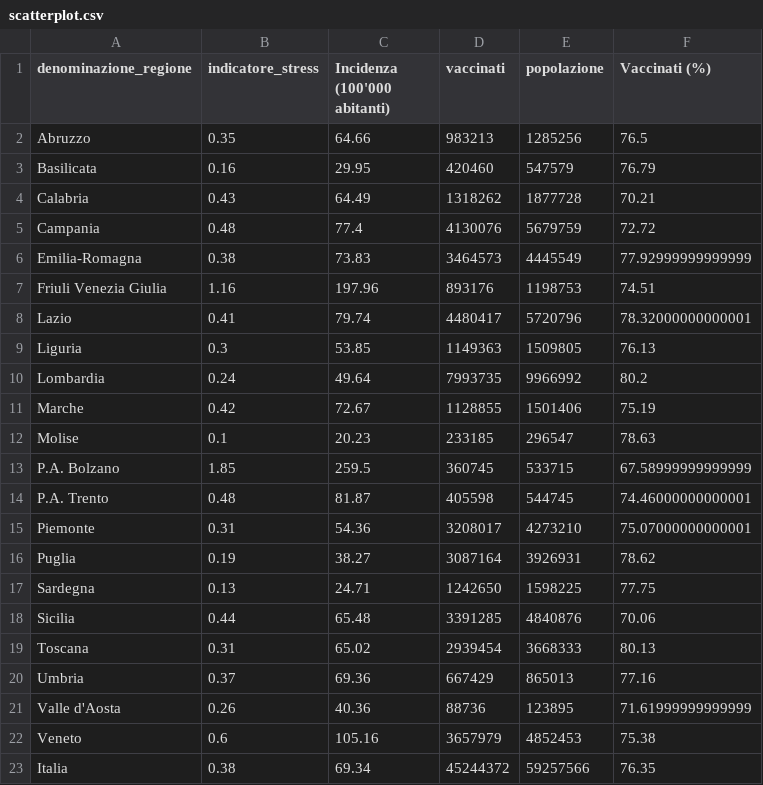
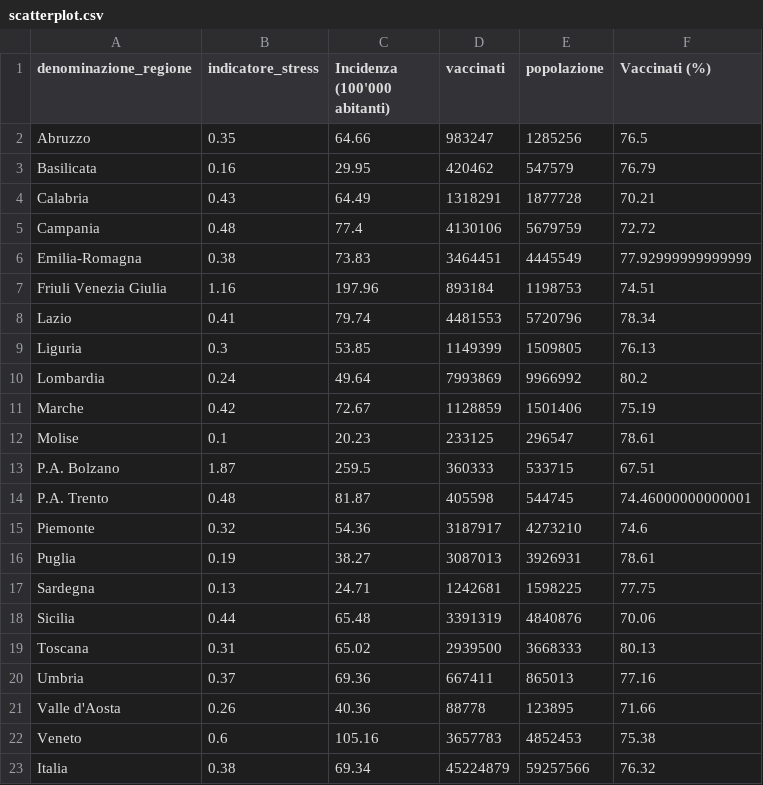
Before and after one commit to Data-Network-Lab/indicatore_zona_gialla, a CSV file: data/graph-data/scatterplot.csv, drawn as a sheet.

```diff
--- a/data/graph-data/scatterplot.csv
+++ b/data/graph-data/scatterplot.csv
@@ -1,23 +1,23 @@
 denominazione_regione,indicatore_stress,Incidenza (100'000 abitanti),vaccinati,popolazione,Vaccinati (%)
-Abruzzo,0.35,64.66,983213,1285256,76.5
-Basilicata,0.16,29.95,420460,547579,76.79
-Calabria,0.43,64.49,1318262,1877728,70.21
-Campania,0.48,77.4,4130076,5679759,72.72
-Emilia-Romagna,0.38,73.83,3464573,4445549,77.92999999999999
-Friuli Venezia Giulia,1.16,197.96,893176,1198753,74.51
-Lazio,0.41,79.74,4480417,5720796,78.32000000000001
-Liguria,0.3,53.85,1149363,1509805,76.13
-Lombardia,0.24,49.64,7993735,9966992,80.2
-Marche,0.42,72.67,1128855,1501406,75.19
-Molise,0.1,20.23,233185,296547,78.63
-P.A. Bolzano,1.85,259.5,360745,533715,67.58999999999999
+Abruzzo,0.35,64.66,983247,1285256,76.5
+Basilicata,0.16,29.95,420462,547579,76.79
+Calabria,0.43,64.49,1318291,1877728,70.21
+Campania,0.48,77.4,4130106,5679759,72.72
+Emilia-Romagna,0.38,73.83,3464451,4445549,77.92999999999999
+Friuli Venezia Giulia,1.16,197.96,893184,1198753,74.51
+Lazio,0.41,79.74,4481553,5720796,78.34
+Liguria,0.3,53.85,1149399,1509805,76.13
+Lombardia,0.24,49.64,7993869,9966992,80.2
+Marche,0.42,72.67,1128859,1501406,75.19
+Molise,0.1,20.23,233125,296547,78.61
+P.A. Bolzano,1.87,259.5,360333,533715,67.51
 P.A. Trento,0.48,81.87,405598,544745,74.46000000000001
-Piemonte,0.31,54.36,3208017,4273210,75.07000000000001
-Puglia,0.19,38.27,3087164,3926931,78.62
-Sardegna,0.13,24.71,1242650,1598225,77.75
-Sicilia,0.44,65.48,3391285,4840876,70.06
-Toscana,0.31,65.02,2939454,3668333,80.13
-Umbria,0.37,69.36,667429,865013,77.16
-Valle d'Aosta,0.26,40.36,88736,123895,71.61999999999999
-Veneto,0.6,105.16,3657979,4852453,75.38
-Italia,0.38,69.34,45244372,59257566,76.35
+Piemonte,0.32,54.36,3187917,4273210,74.6
+Puglia,0.19,38.27,3087013,3926931,78.61
+Sardegna,0.13,24.71,1242681,1598225,77.75
+Sicilia,0.44,65.48,3391319,4840876,70.06
+Toscana,0.31,65.02,2939500,3668333,80.13
+Umbria,0.37,69.36,667411,865013,77.16
+Valle d'Aosta,0.26,40.36,88778,123895,71.66
+Veneto,0.6,105.16,3657783,4852453,75.38
+Italia,0.38,69.34,45224879,59257566,76.32
```
Also changed, not shown: data/graph-data/arrow_plot.csv, data/graph-data/mappa.csv, 5 other files.
